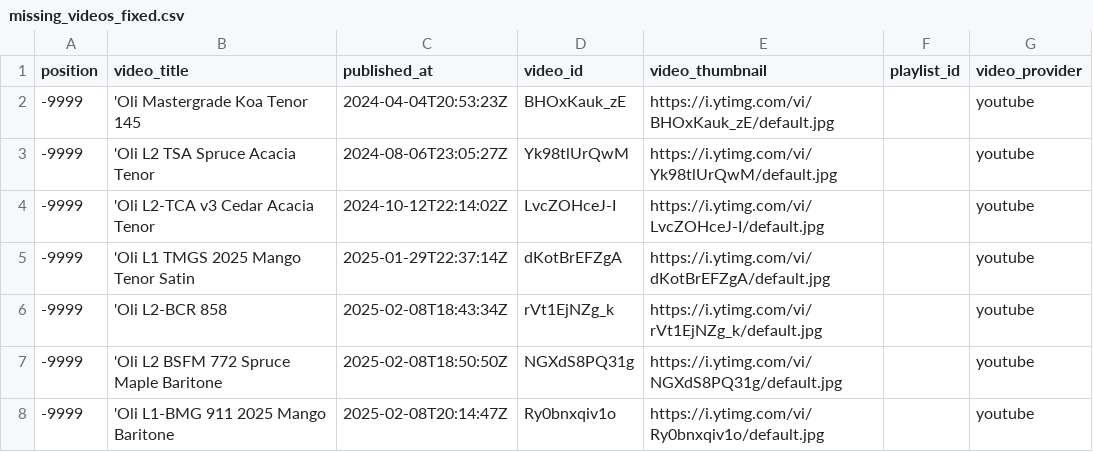
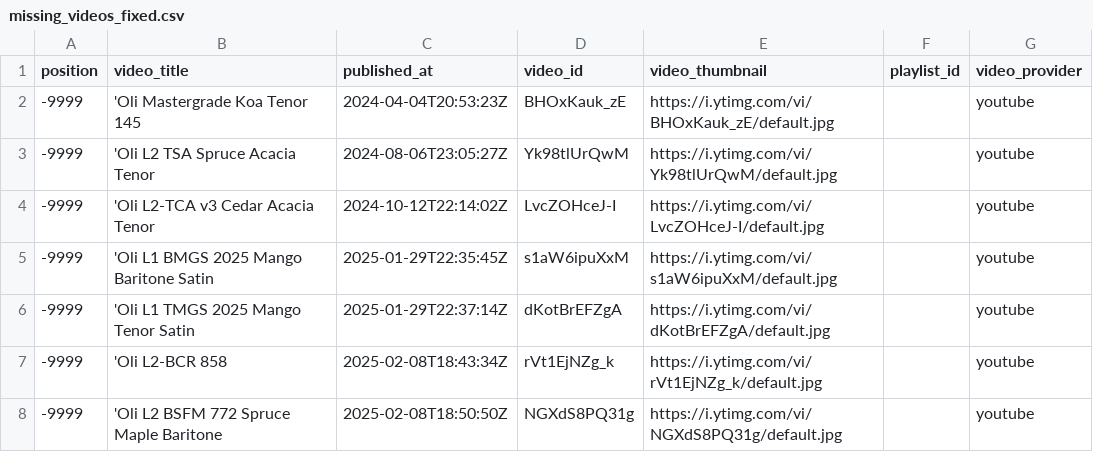
Before and after one commit to wykhuh/oli-database, a CSV file: processed_data/missing_videos_fixed.csv, drawn as a sheet; only a part is shown; the shorter side is filled out with more unchanged rows; the diff names each change by its address in the sheet, - before the commit and + after, or states it on an @@ line.

```diff
--- a/processed_data/missing_videos_fixed.csv
+++ b/processed_data/missing_videos_fixed.csv
+row 5: -9999 | 'Oli L1 BMGS 2025 Mango Baritone Satin | 2025-01-29T22:35:45Z | s1aW6ipuXxM | https://i.ytimg.com/vi/s1aW6ipuXxM/default.jpg |  | youtube
```
Also changed, not shown: processed_data/videos_list.csv, raw_data/missing_videos.csv, 9 other files.
